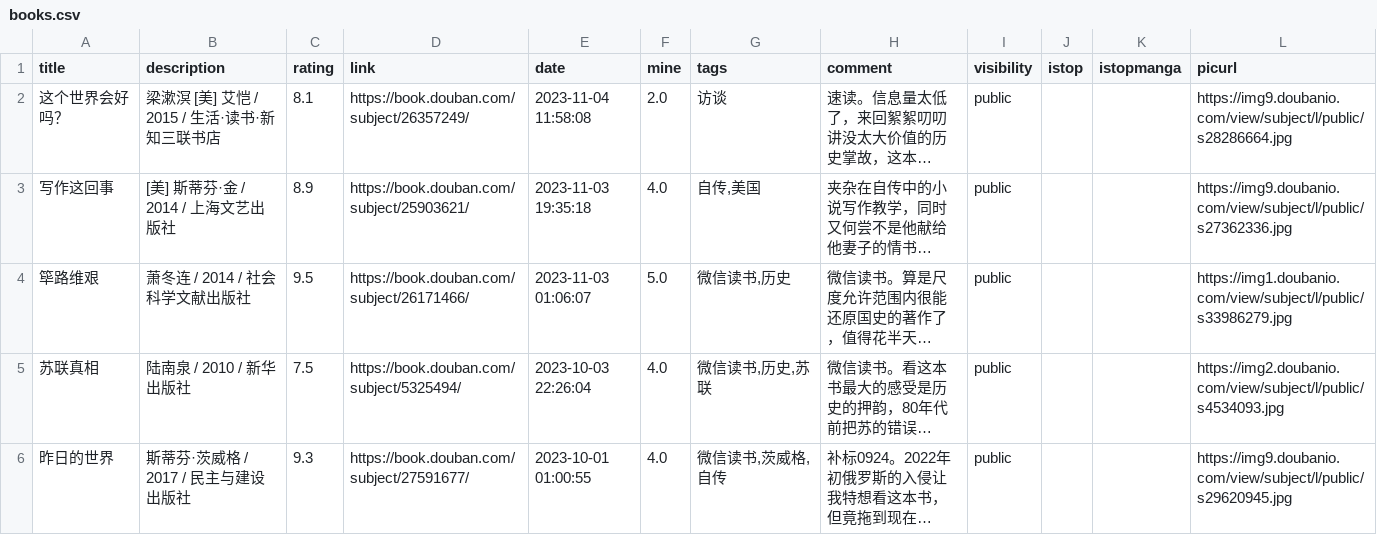
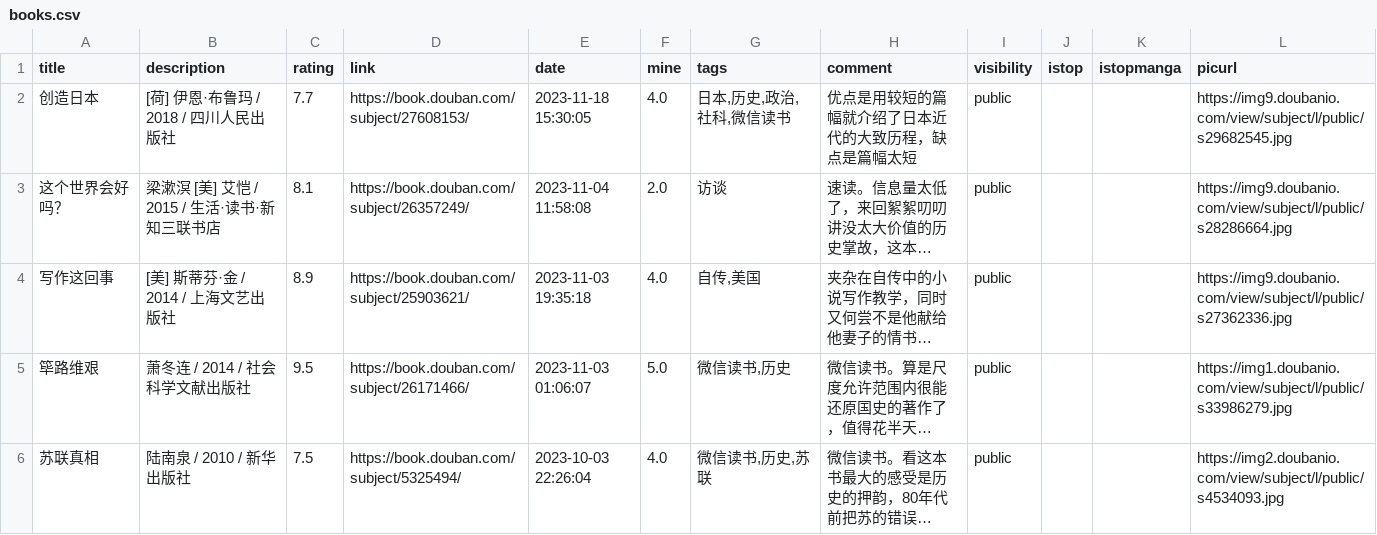
Before and after one commit to zshowing/zshowing.github.io, a CSV file: _data/books.csv, drawn as a sheet; only a part is shown; the shorter side is filled out with more unchanged rows; long unchanged cells end in …; the diff names each change by its address in the sheet, - before the commit and + after, or states it on an @@ line.

```diff
--- a/_data/books.csv
+++ b/_data/books.csv
+row 2: 创造日本 | [荷] 伊恩·布鲁玛 / 2018 / 四川人民出版社 | 7.7 | https://book.douban.com/subject/27608153/ | 2023-11-18 15:30:05 | 4.0 | 日本,历史,政治,社科,微信读书 | 优点是用较短的篇幅就介绍了日本近代的大致历程，缺点是篇幅太短 | public |  |  | https://img9.doubanio.com/view/subject/l/public/s29682545.jpg
```
Also changed, not shown: 2 other files.
